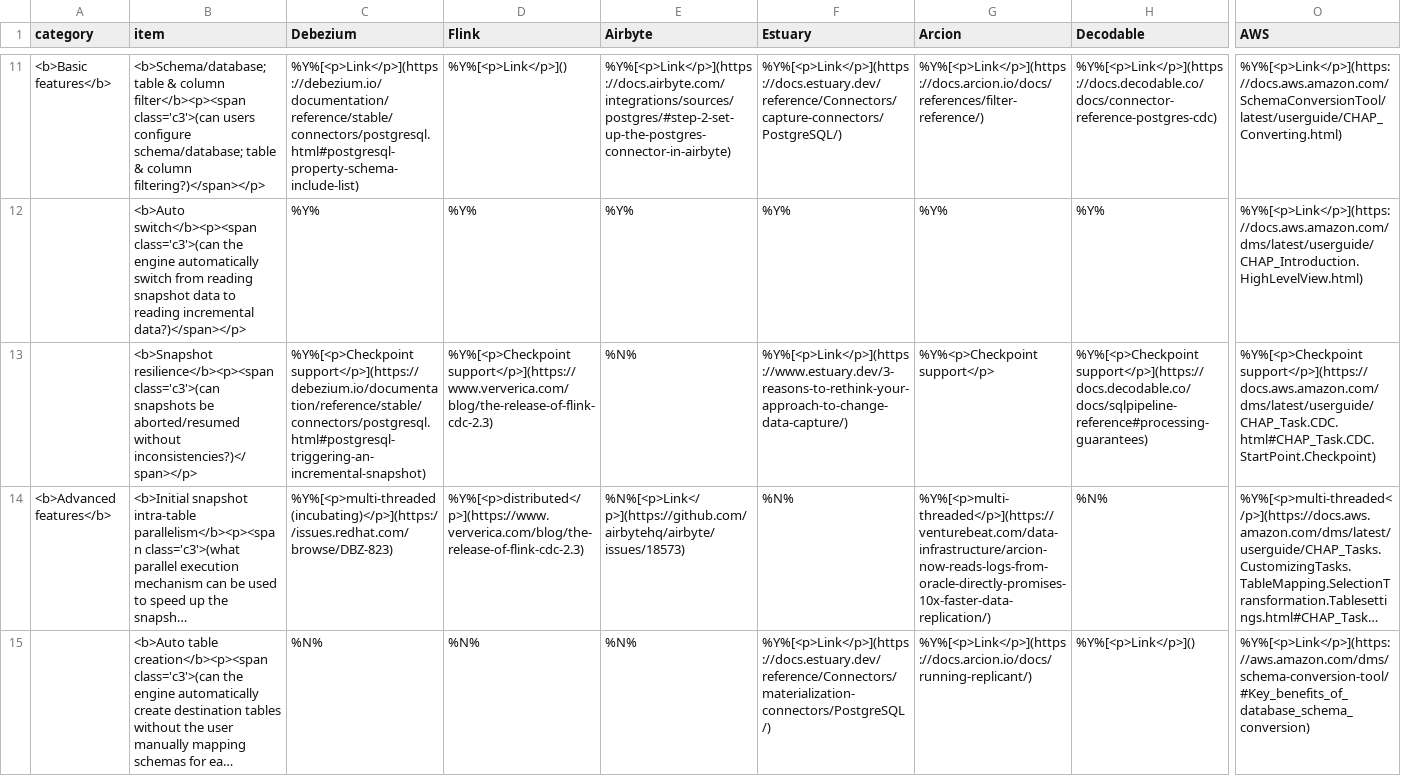
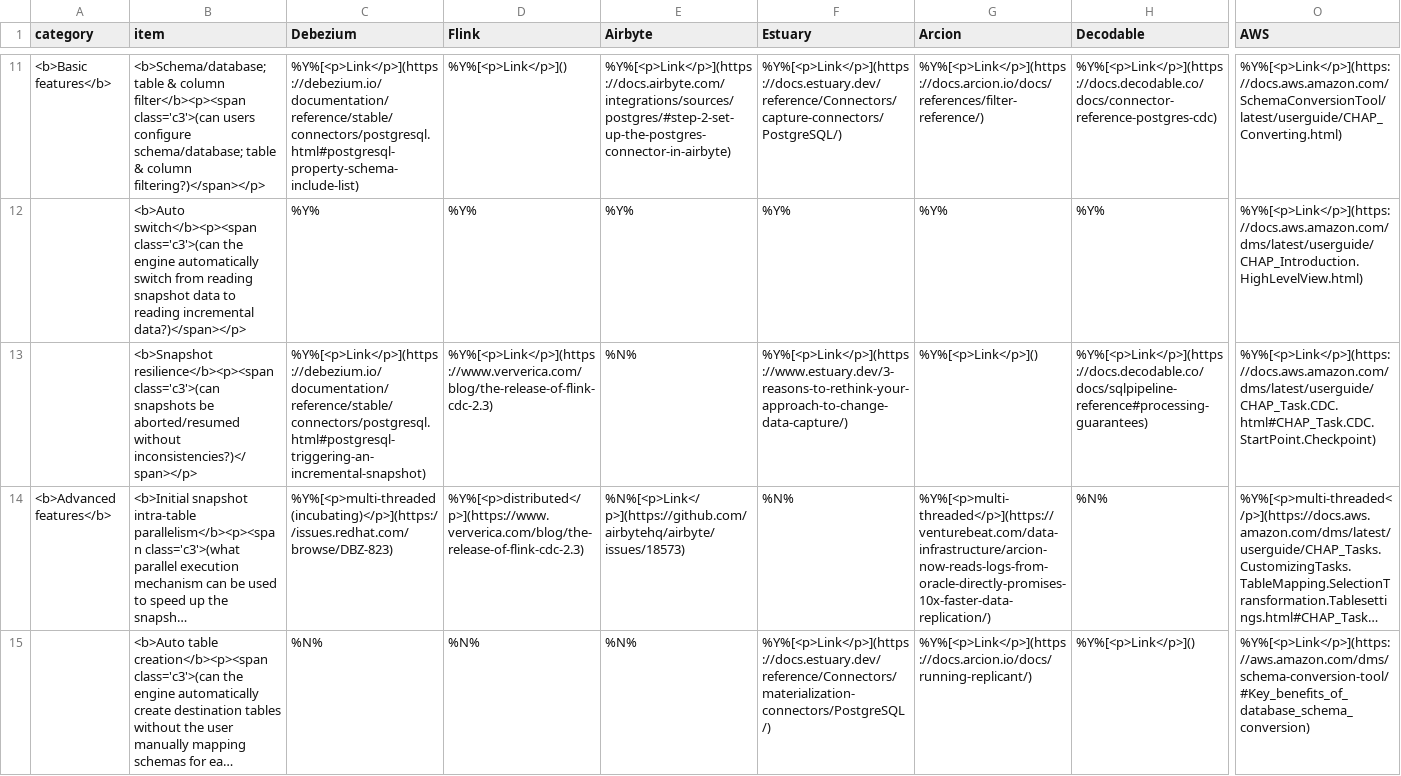
Before and after one commit to rbreejen/comparison-data-replication, a CSV file: comparison-data-replication.csv, drawn as a sheet; only a part is shown, gaps mark what is left out; long unchanged cells end in …; the diff names each change by its address in the sheet, - before the commit and + after, or states it on an @@ line.

```diff
--- a/comparison-data-replication.csv
+++ b/comparison-data-replication.csv
-C13 (Debezium): %Y%[<p>Checkpoint support</p>](https://debezium.io/documentation/reference/stable/connectors/postgresql.html#postgresql-triggering-an-incremental-snapshot)
+C13 (Debezium): %Y%[<p>Link</p>](https://debezium.io/documentation/reference/stable/connectors/postgresql.html#postgresql-triggering-an-incremental-snapshot)
-D13 (Flink): %Y%[<p>Checkpoint support</p>](https://www.ververica.com/blog/the-release-of-flink-cdc-2.3)
+D13 (Flink): %Y%[<p>Link</p>](https://www.ververica.com/blog/the-release-of-flink-cdc-2.3)
-G13 (Arcion): %Y%<p>Checkpoint support</p>
+G13 (Arcion): %Y%[<p>Link</p>]()
-H13 (Decodable): %Y%[<p>Checkpoint support</p>](https://docs.decodable.co/docs/sqlpipeline-reference#processing-guarantees)
+H13 (Decodable): %Y%[<p>Link</p>](https://docs.decodable.co/docs/sqlpipeline-reference#processing-guarantees)
-O13 (AWS): %Y%[<p>Checkpoint support</p>](https://docs.aws.amazon.com/dms/latest/userguide/CHAP_Task.CDC.html#CHAP_Task.CDC.StartPoint.Checkpoint)
+O13 (AWS): %Y%[<p>Link</p>](https://docs.aws.amazon.com/dms/latest/userguide/CHAP_Task.CDC.html#CHAP_Task.CDC.StartPoint.Checkpoint)
```
Also changed, not shown: 4 other files.
